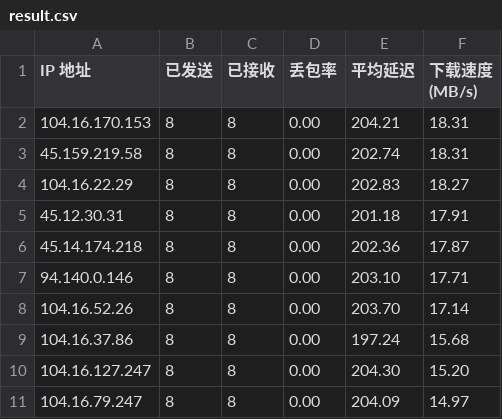
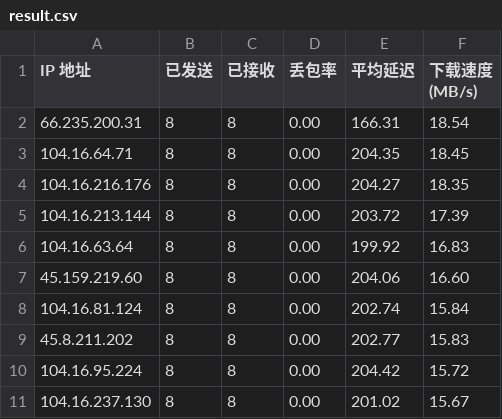
Before and after one commit to EdsonWong/cfip_to_github, a CSV file: result.csv, drawn as a sheet.

```diff
--- a/result.csv
+++ b/result.csv
@@ -1,11 +1,11 @@
 IP 地址,已发送,已接收,丢包率,平均延迟,下载速度 (MB/s)
-104.16.170.153,8,8,0.00,204.21,18.31
-45.159.219.58,8,8,0.00,202.74,18.31
-104.16.22.29,8,8,0.00,202.83,18.27
-45.12.30.31,8,8,0.00,201.18,17.91
-45.14.174.218,8,8,0.00,202.36,17.87
-94.140.0.146,8,8,0.00,203.10,17.71
-104.16.52.26,8,8,0.00,203.70,17.14
-104.16.37.86,8,8,0.00,197.24,15.68
-104.16.127.247,8,8,0.00,204.30,15.20
-104.16.79.247,8,8,0.00,204.09,14.97
+66.235.200.31,8,8,0.00,166.31,18.54
+104.16.64.71,8,8,0.00,204.35,18.45
+104.16.216.176,8,8,0.00,204.27,18.35
+104.16.213.144,8,8,0.00,203.72,17.39
+104.16.63.64,8,8,0.00,199.92,16.83
+45.159.219.60,8,8,0.00,204.06,16.60
+104.16.81.124,8,8,0.00,202.74,15.84
+45.8.211.202,8,8,0.00,202.77,15.83
+104.16.95.224,8,8,0.00,204.42,15.72
+104.16.237.130,8,8,0.00,201.02,15.67
```
Also changed, not shown: 3 other files.
